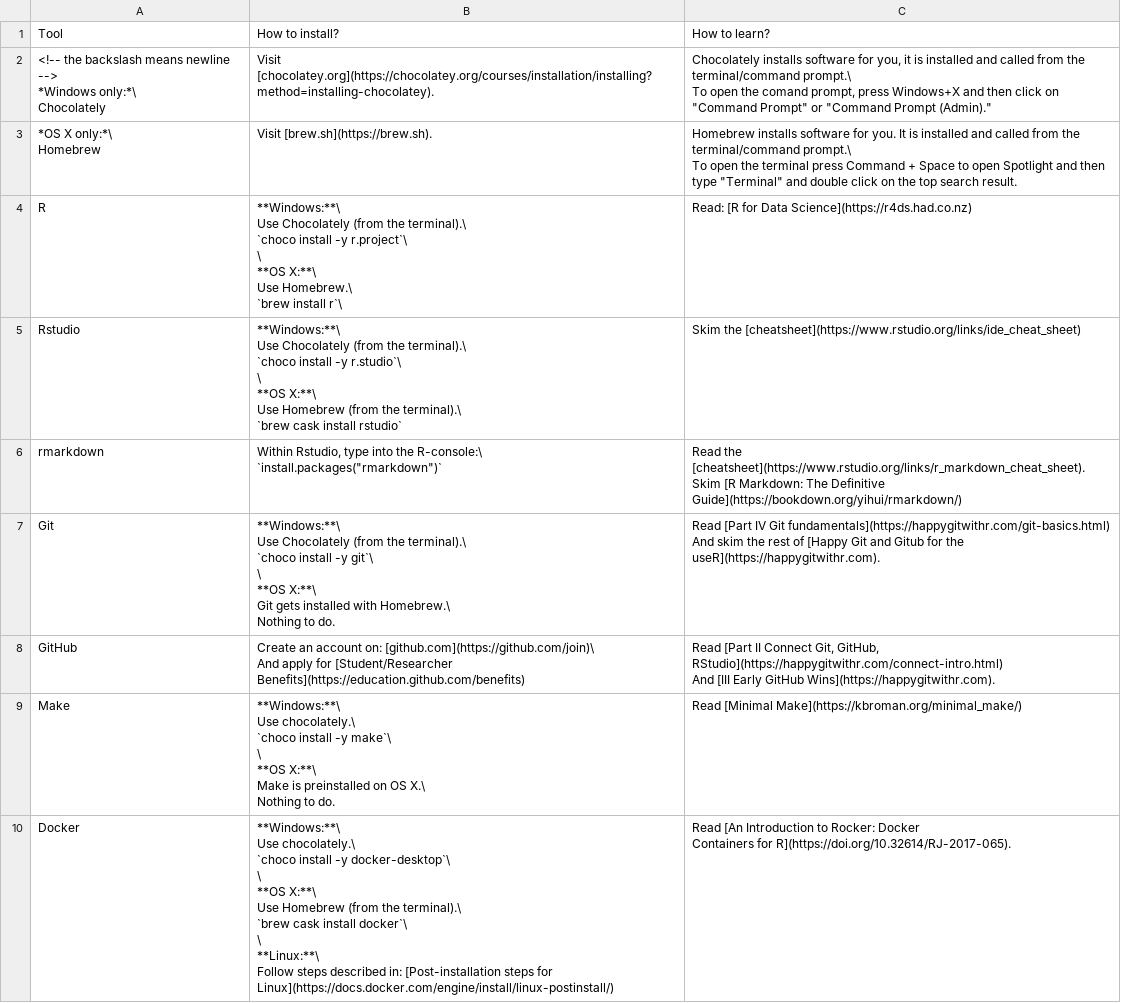
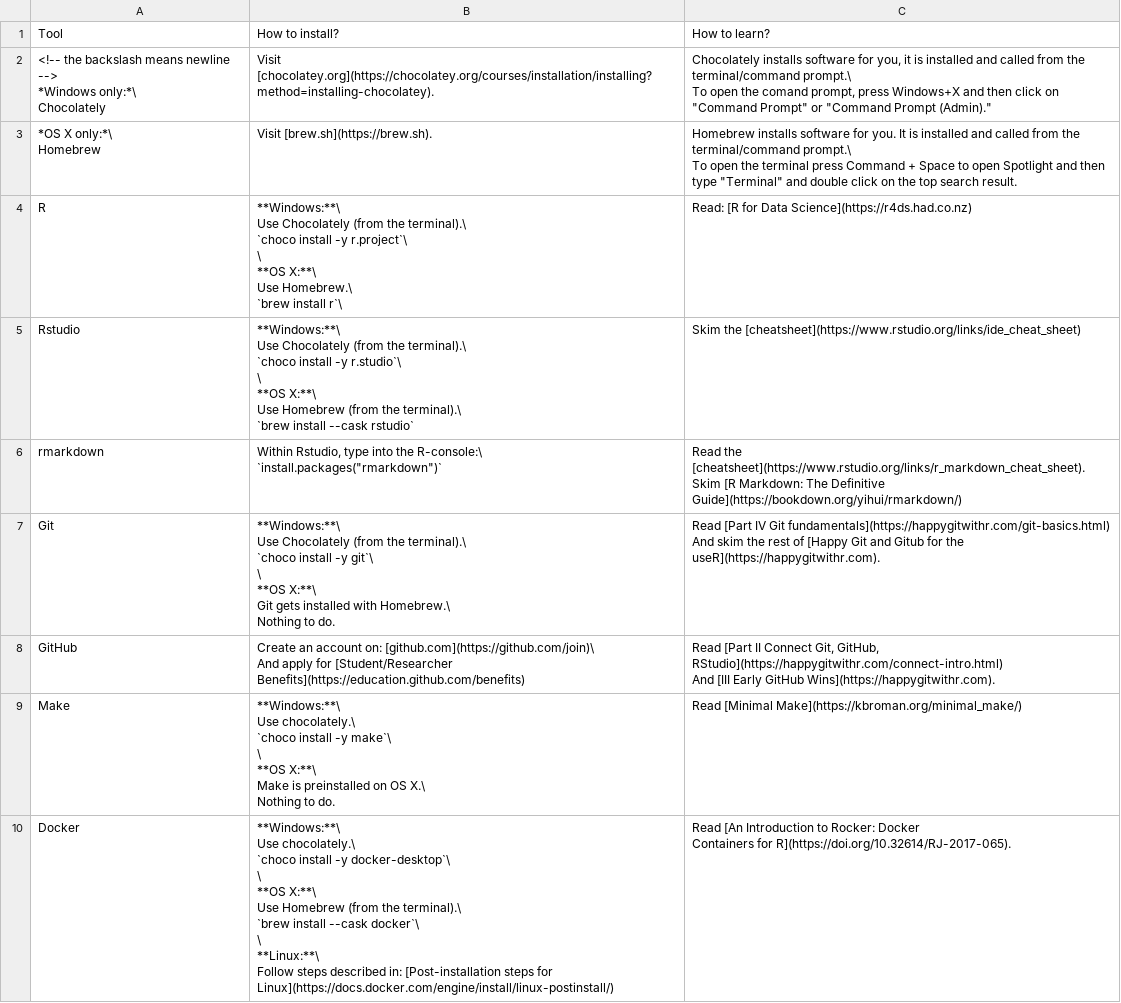
Before and after one commit to aaronpeikert/reproducible-research, a CSV file: data/resources.csv, drawn as a sheet.

Commit message:
update brew install commands (#76)
* update brew install commands

* change pr changes in source of README.Rmd

Co-authored-by: Aaron Peikert <aaron.peikert@posteo.de>

```diff
--- a/data/resources.csv
+++ b/data/resources.csv
@@ -15,10 +15,10 @@ Use Homebrew.\
 `brew install r`\",Read: [R for Data Science](https://r4ds.had.co.nz)
-Rstudio,"**Windows:**\
-Use Chocolately (from the terminal).\
-`choco install -y r.studio`\
-\
-**OS X:**\
-Use Homebrew (from the terminal).\
-`brew cask install rstudio`
-",Skim the [cheatsheet](https://www.rstudio.org/links/ide_cheat_sheet)
+Rstudio,"**Windows:**\
+Use Chocolately (from the terminal).\
+`choco install -y r.studio`\
+\
+**OS X:**\
+Use Homebrew (from the terminal).\
+`brew install --cask rstudio`
+",Skim the [cheatsheet](https://www.rstudio.org/links/ide_cheat_sheet)
 rmarkdown,"Within Rstudio, type into the R-console:\
@@ -51,12 +51,12 @@ Make is preinstalled on OS X.\
 Nothing to do.",Read [Minimal Make](https://kbroman.org/minimal_make/)
-Docker,"**Windows:**\
-Use chocolately.\
-`choco install -y docker-desktop`\
-\
-**OS X:**\
-Use Homebrew (from the terminal).\
-`brew cask install docker`\
-\
-**Linux:**\
-Follow steps described in: [Post-installation steps for Linux](https://docs.docker.com/engine/install/linux-postinstall/)","Read [An Introduction to Rocker: Docker
-Containers for R](https://doi.org/10.32614/RJ-2017-065)."
+Docker,"**Windows:**\
+Use chocolately.\
+`choco install -y docker-desktop`\
+\
+**OS X:**\
+Use Homebrew (from the terminal).\
+`brew install --cask docker`\
+\
+**Linux:**\
+Follow steps described in: [Post-installation steps for Linux](https://docs.docker.com/engine/install/linux-postinstall/)","Read [An Introduction to Rocker: Docker
+Containers for R](https://doi.org/10.32614/RJ-2017-065)."
```
Also changed, not shown: 1 other file.
